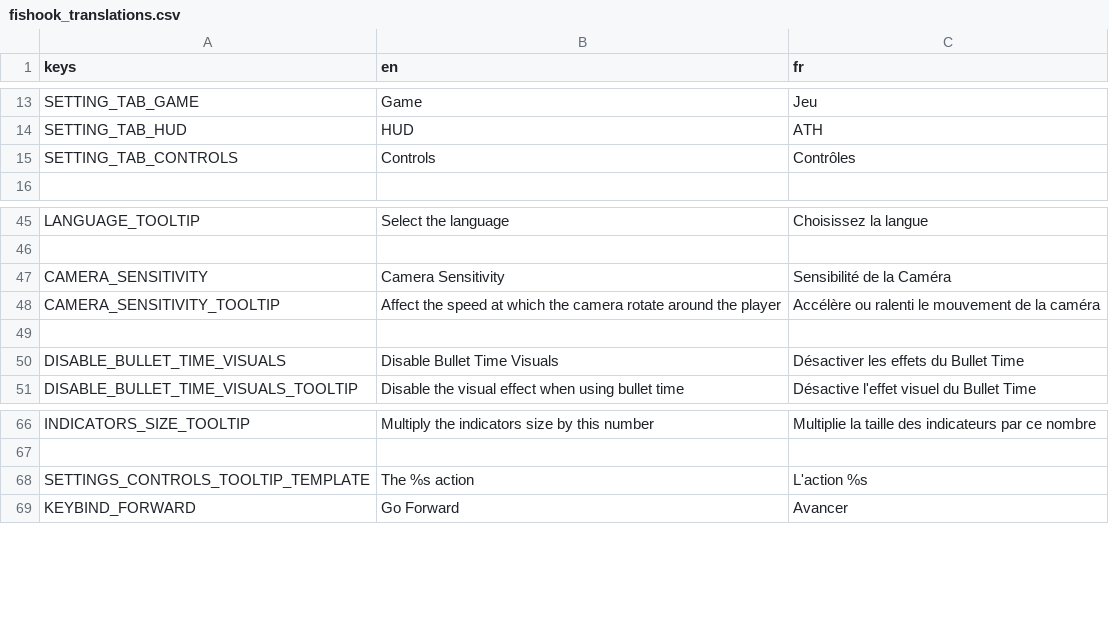
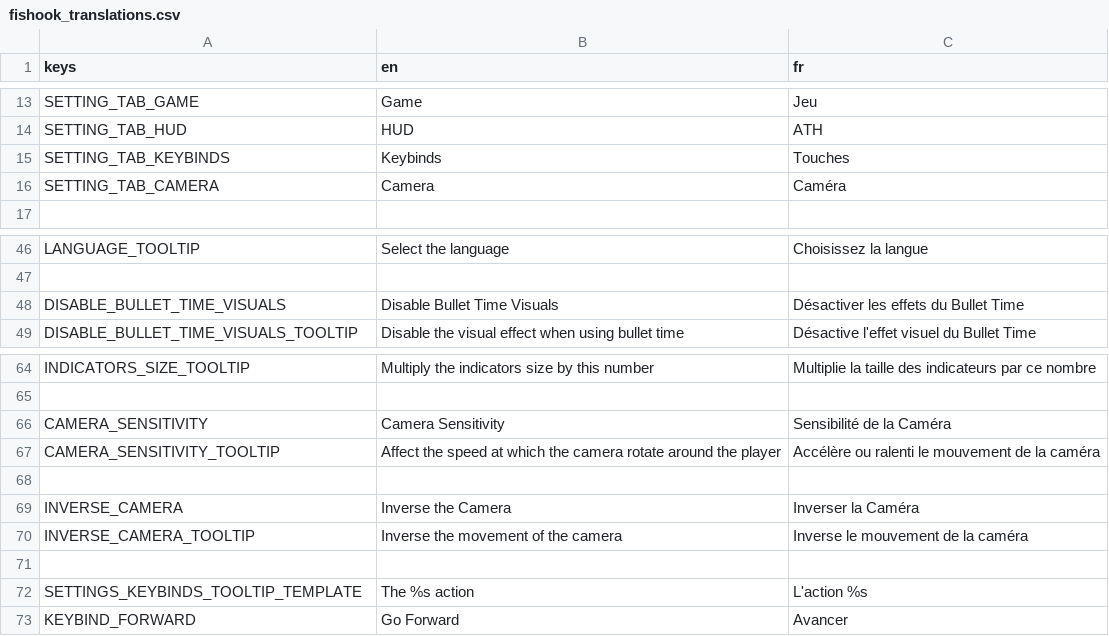
Before and after one commit to BlessedSleepSeeker/Fishook, a CSV file: fishook/translations/fishook_translations.csv, drawn as a sheet; only a part is shown, gaps mark what is left out.

Commit message:
Added Inverse Camera setting

```diff
--- a/fishook/translations/fishook_translations.csv
+++ b/fishook/translations/fishook_translations.csv
@@ -14,3 +14,4 @@ SETTING_TAB_GAME,Game,Jeu
 SETTING_TAB_HUD,HUD,ATH
-SETTING_TAB_CONTROLS,Controls,Contrôles
+SETTING_TAB_KEYBINDS,Keybinds,Touches
+SETTING_TAB_CAMERA,Camera,Caméra
 
@@ -46,5 +47,2 @@ LANGUAGE_TOOLTIP,"Select the language","Choisissez la langue"
 
-CAMERA_SENSITIVITY,"Camera Sensitivity","Sensibilité de la Caméra"
-CAMERA_SENSITIVITY_TOOLTIP,"Affect the speed at which the camera rotate around the player","Accélère ou ralenti le mouvement de la caméra"
-
 DISABLE_BULLET_TIME_VISUALS,"Disable Bullet Time Visuals","Désactiver les effets du Bullet Time"
@@ -67,3 +65,9 @@ INDICATORS_SIZE_TOOLTIP,"Multiply the indicators size by this number","Multiplie
 
-SETTINGS_CONTROLS_TOOLTIP_TEMPLATE,"The %s action","L'action %s"
+CAMERA_SENSITIVITY,"Camera Sensitivity","Sensibilité de la Caméra"
+CAMERA_SENSITIVITY_TOOLTIP,"Affect the speed at which the camera rotate around the player","Accélère ou ralenti le mouvement de la caméra"
+
+INVERSE_CAMERA,"Inverse the Camera","Inverser la Caméra"
+INVERSE_CAMERA_TOOLTIP,"Inverse the movement of the camera","Inverse le mouvement de la caméra"
+
+SETTINGS_KEYBINDS_TOOLTIP_TEMPLATE,"The %s action","L'action %s"
 KEYBIND_FORWARD,"Go Forward","Avancer"
```
Also changed, not shown: 3 other files.
